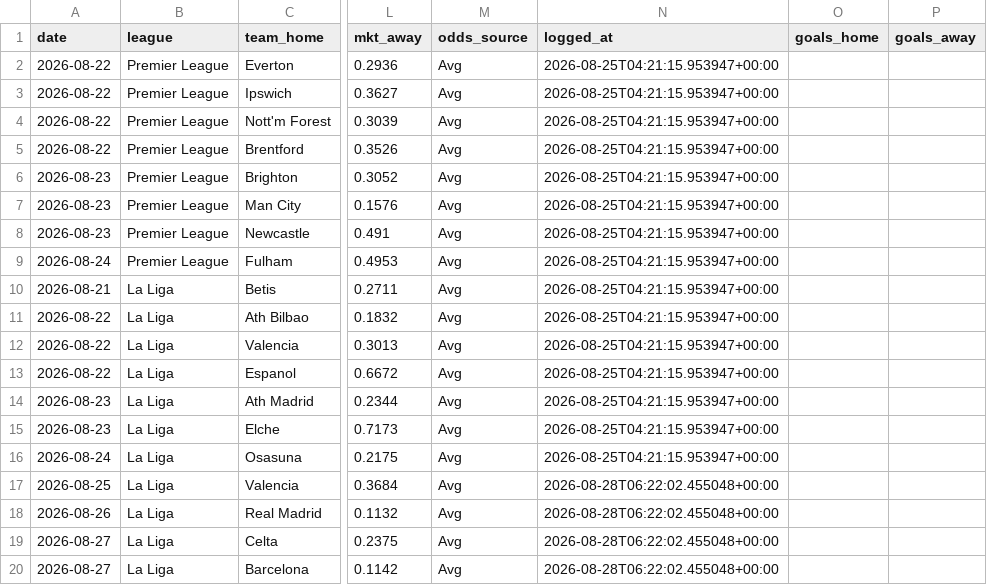
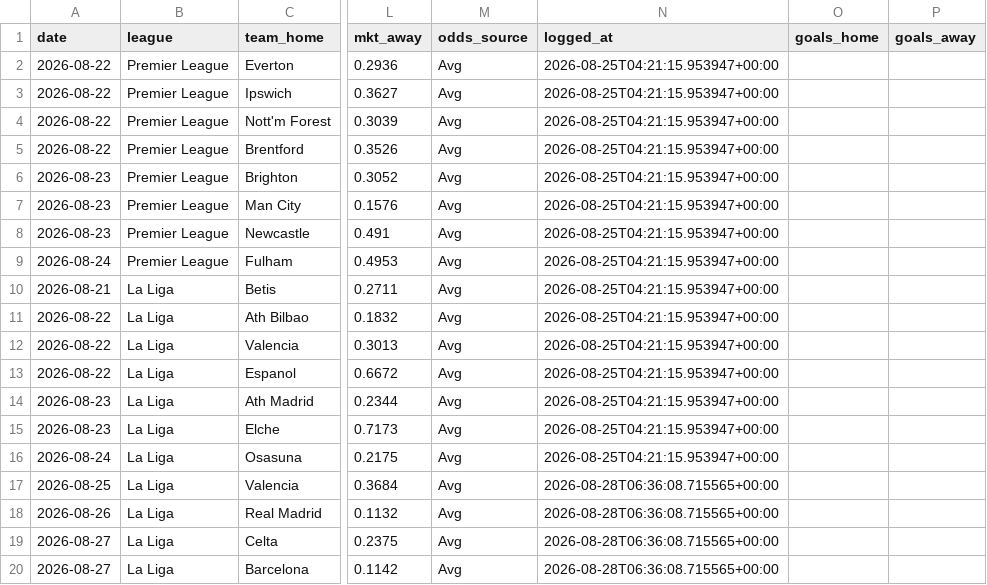
Before and after one commit to nineshoot/arsims-soccer-analysis, a CSV file: predictions_log.csv, drawn as a sheet; only a part is shown, gaps mark what is left out; the diff names each change by its address in the sheet, - before the commit and + after, or states it on an @@ line.

Commit message:
auto: predictions 2026-08-28

```diff
--- a/predictions_log.csv
+++ b/predictions_log.csv
-N17:N20 (logged_at): 2026-08-28T06:22:02.455048+00:00
+N17:N20 (logged_at): 2026-08-28T06:36:08.715565+00:00
```
Also changed, not shown: 8 other files.
